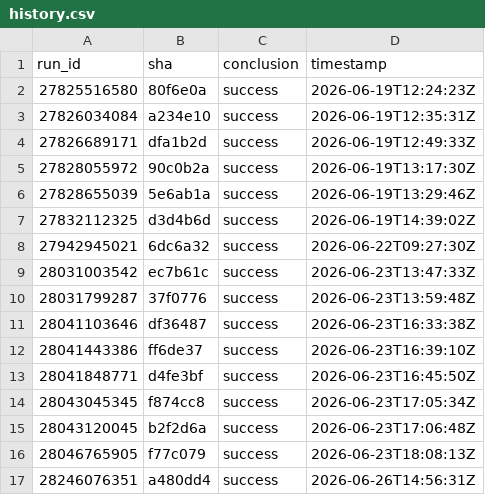
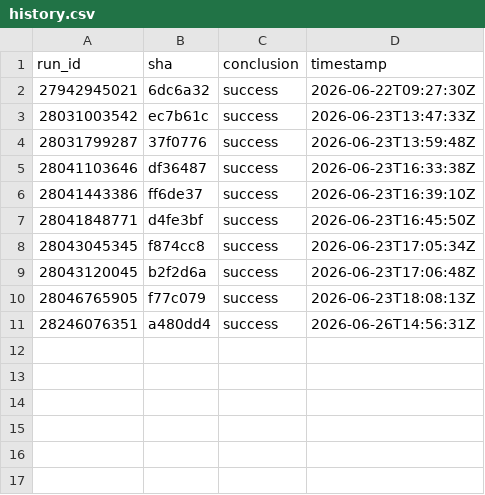
Before and after one commit to pickeringtech/go-collections, a CSV file: docs/ci-health/history.csv, drawn as a sheet; the diff names each change by its address in the sheet, - before the commit and + after, or states it on an @@ line.

```diff
--- a/docs/ci-health/history.csv
+++ b/docs/ci-health/history.csv
-row 2: 27825516580 | 80f6e0a | success | 2026-06-19T12:24:23Z
-row 3: 27826034084 | a234e10 | success | 2026-06-19T12:35:31Z
-row 4: 27826689171 | dfa1b2d | success | 2026-06-19T12:49:33Z
-row 5: 27828055972 | 90c0b2a | success | 2026-06-19T13:17:30Z
-row 6: 27828655039 | 5e6ab1a | success | 2026-06-19T13:29:46Z
-row 7: 27832112325 | d3d4b6d | success | 2026-06-19T14:39:02Z
```
